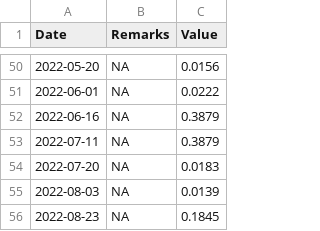
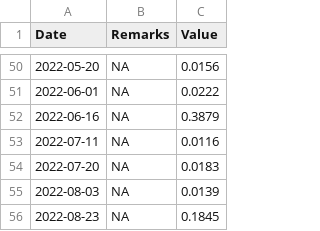
Before and after one commit to raruggie/Owasco, a CSV file: Owasco_WQ_data/Tribs_final_dataframes/DH_TP.csv, drawn as a sheet; only a part is shown, gaps mark what is left out.

```diff
--- a/Owasco_WQ_data/Tribs_final_dataframes/DH_TP.csv
+++ b/Owasco_WQ_data/Tribs_final_dataframes/DH_TP.csv
@@ -52,3 +52,3 @@
 2022-06-16,NA,0.3879
-2022-07-11,NA,0.3879
+2022-07-11,NA,0.0116
 2022-07-20,NA,0.0183
```
Also changed, not shown: Owasco_WQ_data/Dana_Hall/Dana_Hall_Data_2022.csv, Owasco_WQ_data/Tribs_final_dataframes/SB_TP.csv, 10 other files.
